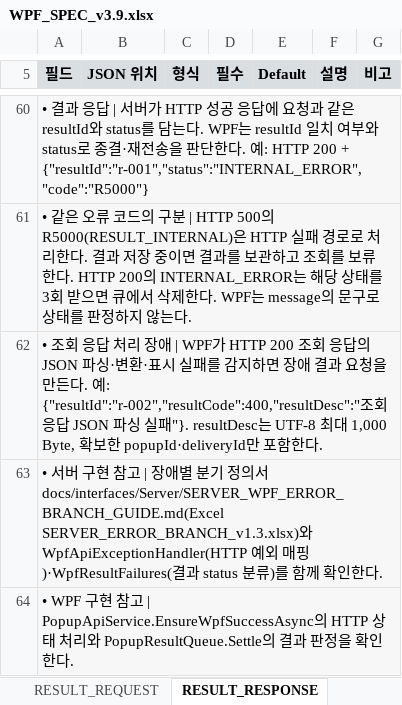
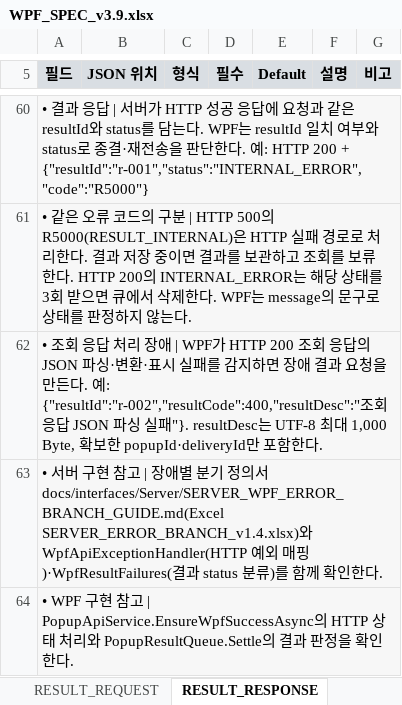
Before and after one commit to ok-sy/WPF_WindowsPopupWithC_proto, an Excel workbook: docs/interfaces/WPF/WPF_SPEC_v3.9.xlsx, sheet RESULT_RESPONSE, drawn as a sheet; only a part is shown, gaps mark what is left out; values as stored, in another font and other column widths than the file's, no borders; the diff names each change by its address in the sheet, - before the commit and + after, or states it on an @@ line.

```diff
--- a/docs/interfaces/WPF/WPF_SPEC_v3.9.xlsx (sheet RESULT_RESPONSE)
+++ b/docs/interfaces/WPF/WPF_SPEC_v3.9.xlsx (sheet RESULT_RESPONSE)
-A63 (필드): …docs/interfaces/Server/SERVER_WPF_ERROR_BRANCH_GUIDE.md(Excel SERVER_ERROR_BRANCH_v1.3.xlsx)와…
+A63 (필드): …docs/interfaces/Server/SERVER_WPF_ERROR_BRANCH_GUIDE.md(Excel SERVER_ERROR_BRANCH_v1.4.xlsx)와…
```
Also changed, not shown: 7 other files.
